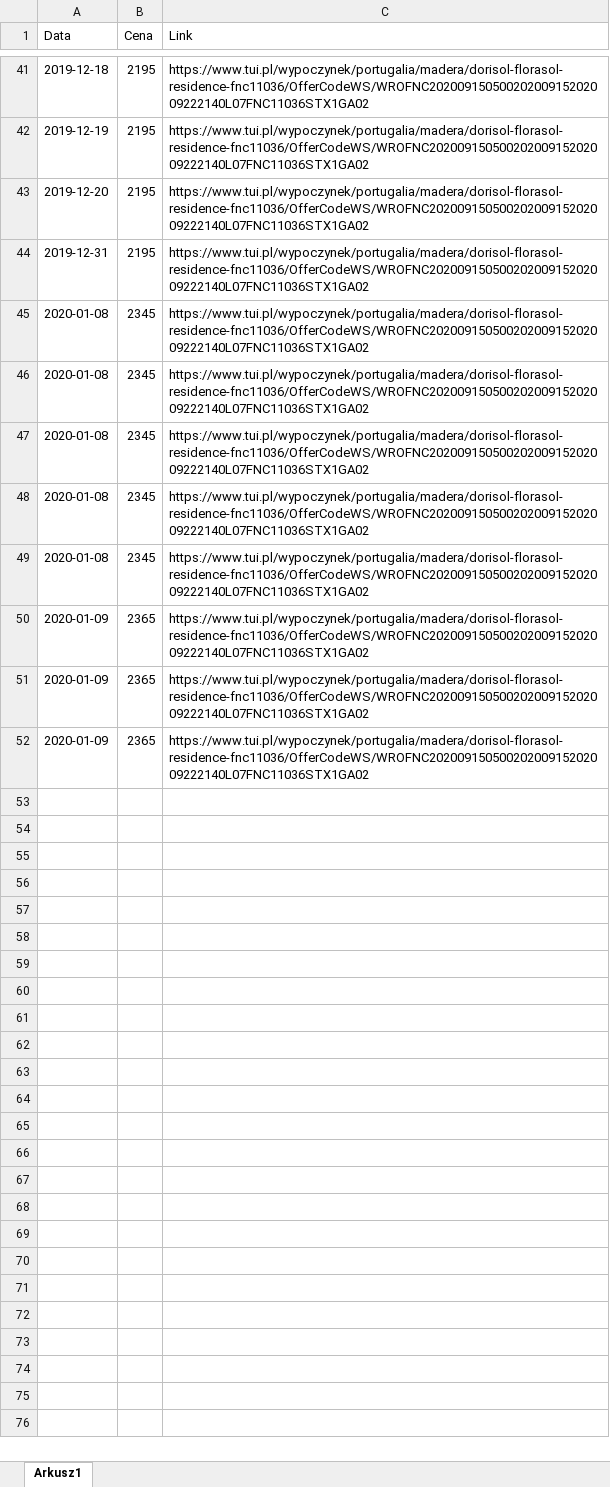
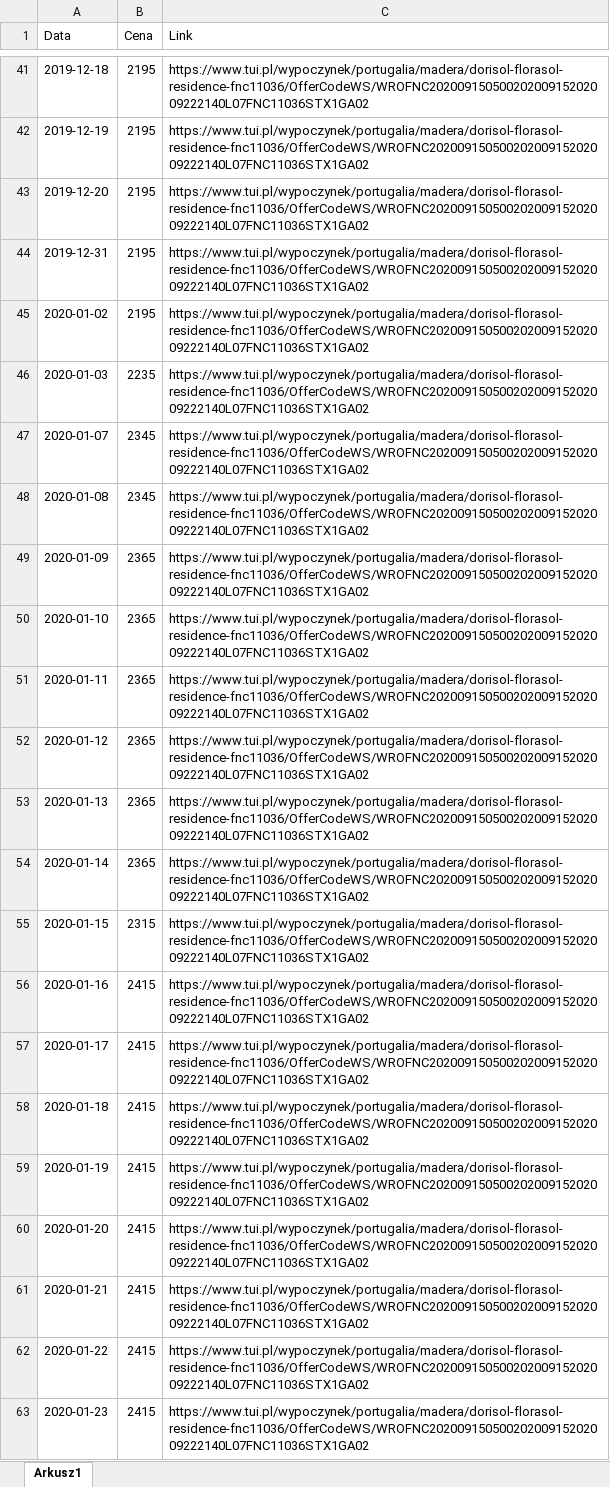
Before and after one commit to milosza/MyProjects_Python, an Excel workbook: Cena Madery/madera2020.xlsx, sheet Arkusz1, drawn as a sheet; only a part is shown, gaps mark what is left out; values as stored, in another font and other column widths than the file's, no borders; conditional formats not drawn; removed rows and columns are numbered as before the commit, all else as after; the diff covers the shown part only; the diff names each change by its address in the sheet, - before the commit and + after, or states it on an @@ line.

```diff
--- a/Cena Madery/madera2020.xlsx (sheet Arkusz1)
+++ b/Cena Madery/madera2020.xlsx (sheet Arkusz1)
-A45 (Data): 2020-01-08
+A45 (Data): 2020-01-02
-B45 (Cena): 2345
+B45 (Cena): 2195
-A46 (Data): 2020-01-08
+A46 (Data): 2020-01-03
-B46 (Cena): 2345
+B46 (Cena): 2235
-A47 (Data): 2020-01-08
+A47 (Data): 2020-01-07
-row 48: 2020-01-08 | 2345 | https://www.tui.pl/wypoczynek/portugalia/madera/dorisol-florasol-residence-fnc11036/OfferCodeWS/WROFNC20200915050020200915202009222140L07FNC11036STX1GA02
-A50 (Data): 2020-01-09
+A50 (Data): 2020-01-10
-A51 (Data): 2020-01-09
+A51 (Data): 2020-01-11
+row 52: 2020-01-12 | 2365 | https://www.tui.pl/wypoczynek/portugalia/madera/dorisol-florasol-residence-fnc11036/OfferCodeWS/WROFNC20200915050020200915202009222140L07FNC11036STX1GA02
+row 53: 2020-01-13 | 2365 | https://www.tui.pl/wypoczynek/portugalia/madera/dorisol-florasol-residence-fnc11036/OfferCodeWS/WROFNC20200915050020200915202009222140L07FNC11036STX1GA02
+row 54: 2020-01-14 | 2365 | https://www.tui.pl/wypoczynek/portugalia/madera/dorisol-florasol-residence-fnc11036/OfferCodeWS/WROFNC20200915050020200915202009222140L07FNC11036STX1GA02
+row 55: 2020-01-15 | 2315 | https://www.tui.pl/wypoczynek/portugalia/madera/dorisol-florasol-residence-fnc11036/OfferCodeWS/WROFNC20200915050020200915202009222140L07FNC11036STX1GA02
+row 56: 2020-01-16 | 2415 | https://www.tui.pl/wypoczynek/portugalia/madera/dorisol-florasol-residence-fnc11036/OfferCodeWS/WROFNC20200915050020200915202009222140L07FNC11036STX1GA02
+row 57: 2020-01-17 | 2415 | https://www.tui.pl/wypoczynek/portugalia/madera/dorisol-florasol-residence-fnc11036/OfferCodeWS/WROFNC20200915050020200915202009222140L07FNC11036STX1GA02
+row 58: 2020-01-18 | 2415 | https://www.tui.pl/wypoczynek/portugalia/madera/dorisol-florasol-residence-fnc11036/OfferCodeWS/WROFNC20200915050020200915202009222140L07FNC11036STX1GA02
+row 59: 2020-01-19 | 2415 | https://www.tui.pl/wypoczynek/portugalia/madera/dorisol-florasol-residence-fnc11036/OfferCodeWS/WROFNC20200915050020200915202009222140L07FNC11036STX1GA02
+row 60: 2020-01-20 | 2415 | https://www.tui.pl/wypoczynek/portugalia/madera/dorisol-florasol-residence-fnc11036/OfferCodeWS/WROFNC20200915050020200915202009222140L07FNC11036STX1GA02
+row 61: 2020-01-21 | 2415 | https://www.tui.pl/wypoczynek/portugalia/madera/dorisol-florasol-residence-fnc11036/OfferCodeWS/WROFNC20200915050020200915202009222140L07FNC11036STX1GA02
+row 62: 2020-01-22 | 2415 | https://www.tui.pl/wypoczynek/portugalia/madera/dorisol-florasol-residence-fnc11036/OfferCodeWS/WROFNC20200915050020200915202009222140L07FNC11036STX1GA02
+row 63: 2020-01-23 | 2415 | https://www.tui.pl/wypoczynek/portugalia/madera/dorisol-florasol-residence-fnc11036/OfferCodeWS/WROFNC20200915050020200915202009222140L07FNC11036STX1GA02
```
Also changed, not shown: 42 added rows elsewhere in this sheet, 2 other files.
